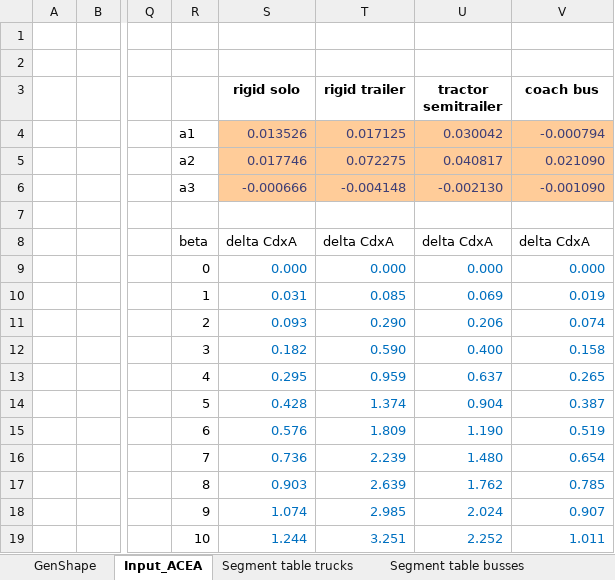
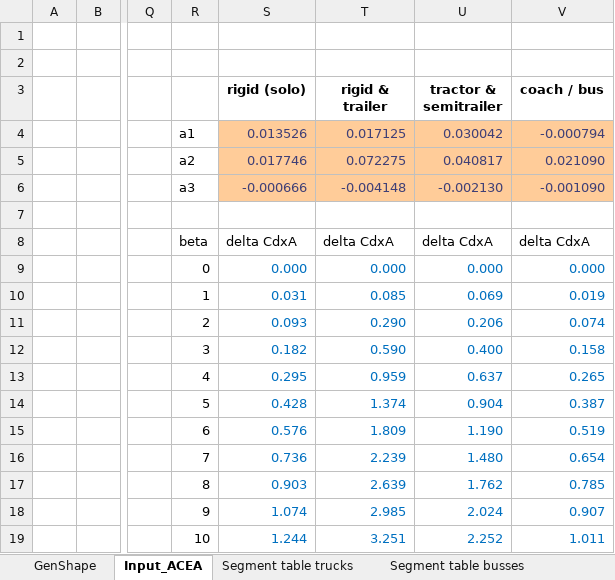
Before and after one commit to CLIMA-VECTO/vecto-airdrag, an Excel workbook: Docs/GenericData.xlsx, sheet Input_ACEA, drawn as a sheet; only a part is shown, gaps mark what is left out; values as stored, in another font and other column widths than the file's, no borders; charts and pictures not drawn; the diff names each change by its address in the sheet, - before the commit and + after, or states it on an @@ line.

Commit message:
* Update DEMO-Data * Finalization altitude correction * Fv_veh calculation update (now option 2 is the new preferred one) Option 2 is deleted from result file

```diff
--- a/Docs/GenericData.xlsx (sheet Input_ACEA)
+++ b/Docs/GenericData.xlsx (sheet Input_ACEA)
-S3: rigid solo
+S3: rigid (solo)
-T3: rigid trailer
+T3: rigid & trailer
-U3: tractor semitrailer
+U3: tractor & semitrailer
-V3: coach bus
+V3: coach / bus
```
Also changed, not shown: sheet GenShape, charts or pictures, 13 other files.
